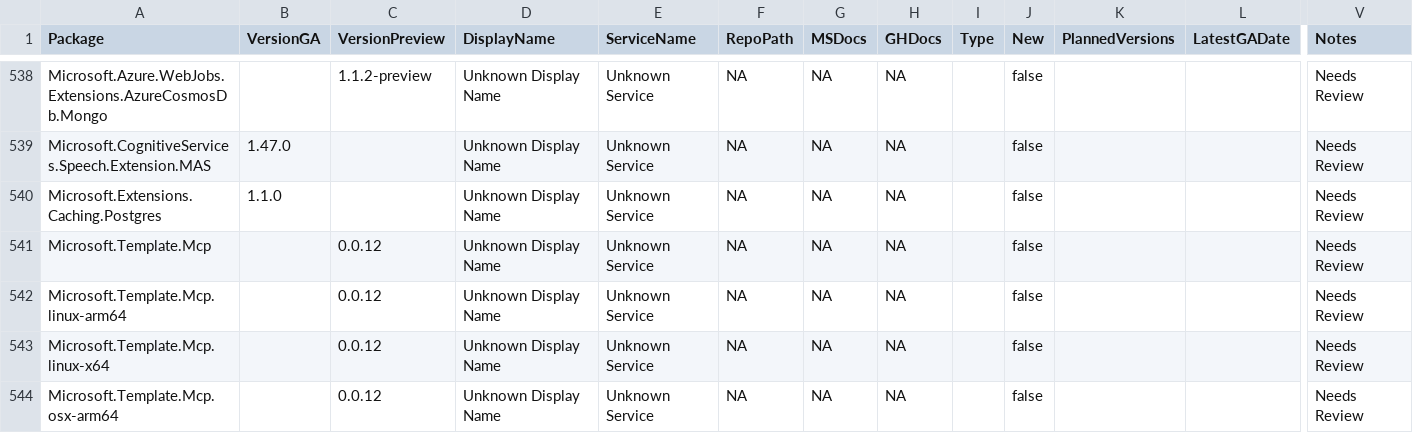
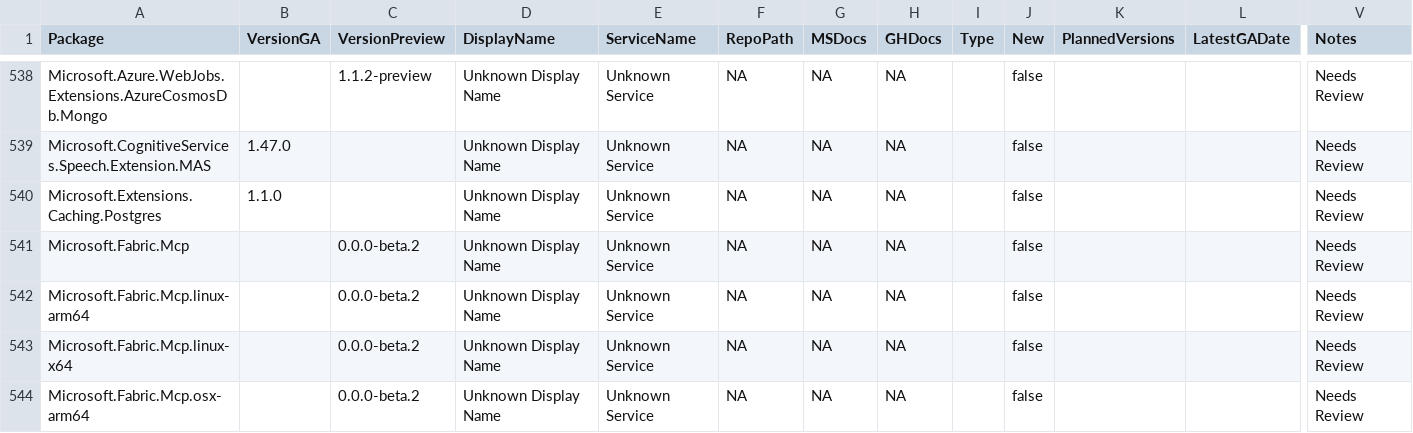
Before and after one commit to Azure/azure-sdk, a CSV file: _data/releases/latest/dotnet-packages.csv, drawn as a sheet; only a part is shown, gaps mark what is left out; the shorter side is filled out with more unchanged rows; rows hold the shown columns only; the diff covers the shown part only; the diff names each change by its address in the sheet, - before the commit and + after, or states it on an @@ line.

Commit message:
Update package index with latest published versions (#9418)

```diff
--- a/_data/releases/latest/dotnet-packages.csv
+++ b/_data/releases/latest/dotnet-packages.csv
+row 541: Microsoft.Fabric.Mcp |  | 0.0.0-beta.2 | Unknown Display Name | Unknown Service | NA | NA | NA |  | false |  |  | Needs Review
+row 542: Microsoft.Fabric.Mcp.linux-arm64 |  | 0.0.0-beta.2 | Unknown Display Name | Unknown Service | NA | NA | NA |  | false |  |  | Needs Review
+row 543: Microsoft.Fabric.Mcp.linux-x64 |  | 0.0.0-beta.2 | Unknown Display Name | Unknown Service | NA | NA | NA |  | false |  |  | Needs Review
+row 544: Microsoft.Fabric.Mcp.osx-arm64 |  | 0.0.0-beta.2 | Unknown Display Name | Unknown Service | NA | NA | NA |  | false |  |  | Needs Review
```
Also changed, not shown: 3 added rows and 13 edited cells elsewhere in this file, _data/releases/latest/java-packages.csv, _data/releases/latest/js-packages.csv, 4 other files.
